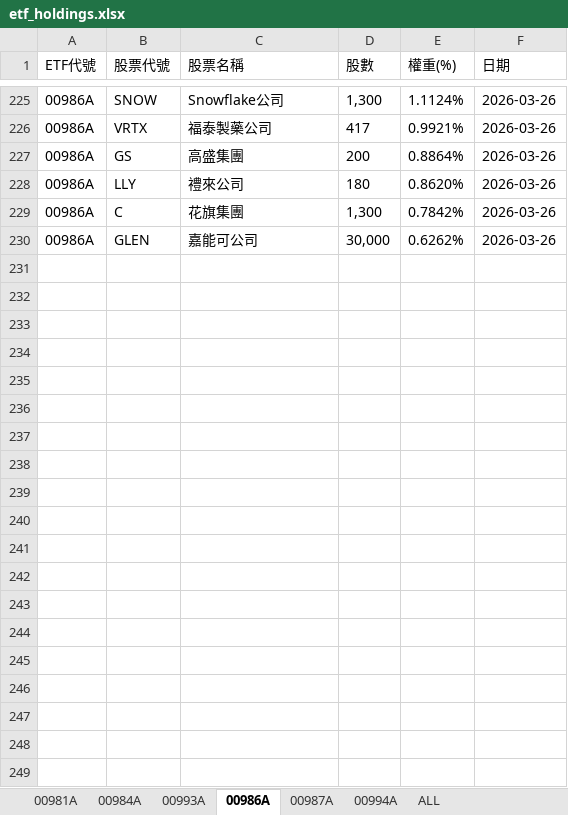
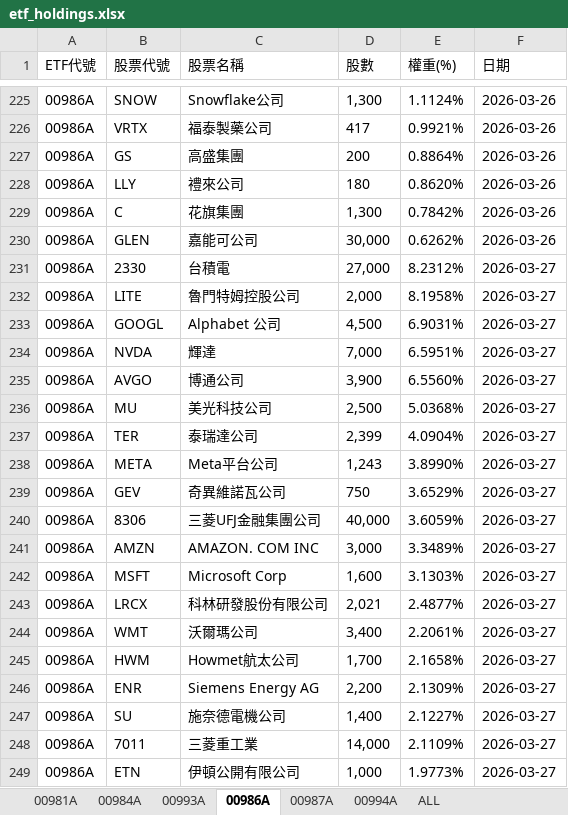
Before and after one commit to Terry-usdc/etf-auto-update, an Excel workbook: etf_holdings.xlsx, sheet 00986A, drawn as a sheet; only a part is shown, gaps mark what is left out; values as stored, in another font and other column widths than the file's, no borders; the diff covers the shown part only; the diff names each change by its address in the sheet, - before the commit and + after, or states it on an @@ line.

```diff
--- a/etf_holdings.xlsx (sheet 00986A)
+++ b/etf_holdings.xlsx (sheet 00986A)
+row 231: 00986A | 2330 | 台積電 | 27,000 | 8.2312% | 2026-03-27
+row 232: 00986A | LITE | 魯門特姆控股公司 | 2,000 | 8.1958% | 2026-03-27
+row 233: 00986A | GOOGL | Alphabet 公司 | 4,500 | 6.9031% | 2026-03-27
+row 234: 00986A | NVDA | 輝達 | 7,000 | 6.5951% | 2026-03-27
+row 235: 00986A | AVGO | 博通公司 | 3,900 | 6.5560% | 2026-03-27
+row 236: 00986A | MU | 美光科技公司 | 2,500 | 5.0368% | 2026-03-27
+row 237: 00986A | TER | 泰瑞達公司 | 2,399 | 4.0904% | 2026-03-27
+row 238: 00986A | META | Meta平台公司 | 1,243 | 3.8990% | 2026-03-27
+row 239: 00986A | GEV | 奇異維諾瓦公司 | 750 | 3.6529% | 2026-03-27
+row 240: 00986A | 8306 | 三菱UFJ金融集團公司 | 40,000 | 3.6059% | 2026-03-27
+row 241: 00986A | AMZN | AMAZON. COM INC | 3,000 | 3.3489% | 2026-03-27
+row 242: 00986A | MSFT | Microsoft Corp | 1,600 | 3.1303% | 2026-03-27
+row 243: 00986A | LRCX | 科林研發股份有限公司 | 2,021 | 2.4877% | 2026-03-27
+row 244: 00986A | WMT | 沃爾瑪公司 | 3,400 | 2.2061% | 2026-03-27
+row 245: 00986A | HWM | Howmet航太公司 | 1,700 | 2.1658% | 2026-03-27
+row 246: 00986A | ENR | Siemens Energy AG | 2,200 | 2.1309% | 2026-03-27
+row 247: 00986A | SU | 施奈德電機公司 | 1,400 | 2.1227% | 2026-03-27
+row 248: 00986A | 7011 | 三菱重工業 | 14,000 | 2.1109% | 2026-03-27
+row 249: 00986A | ETN | 伊頓公開有限公司 | 1,000 | 1.9773% | 2026-03-27
```
Also changed, not shown: 13 added rows elsewhere in this sheet, sheet ALL, sheet 00981A, sheet 00994A, sheet 00987A.
